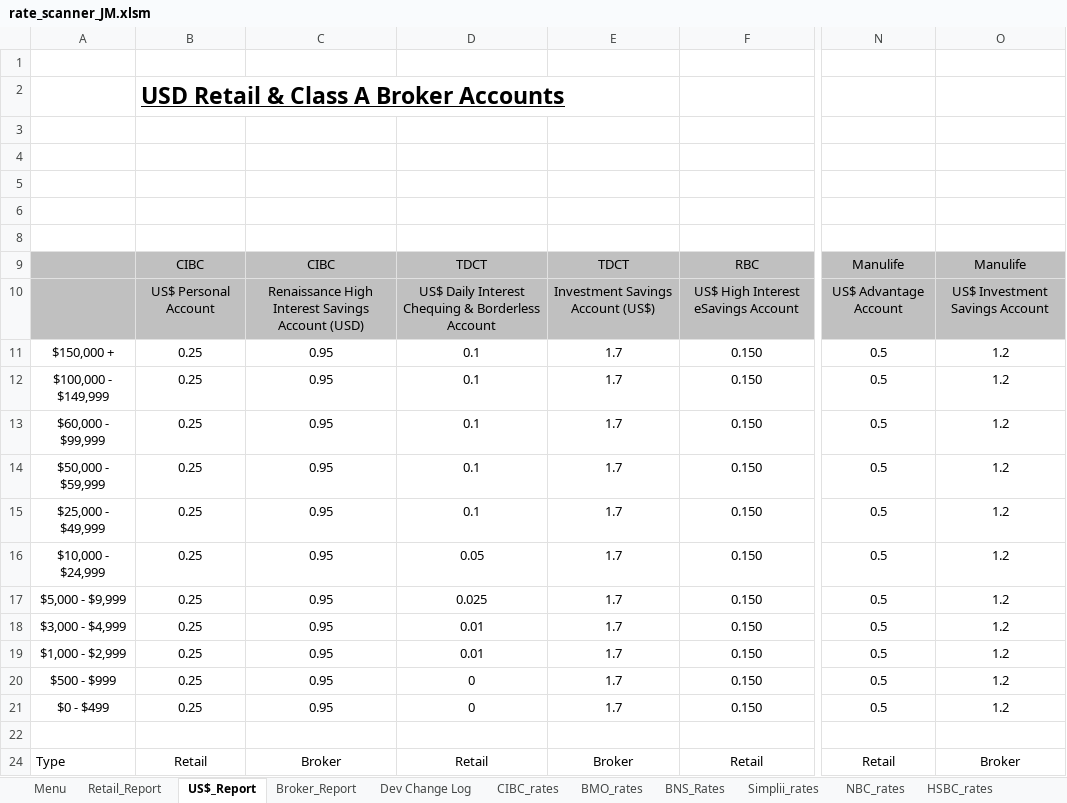
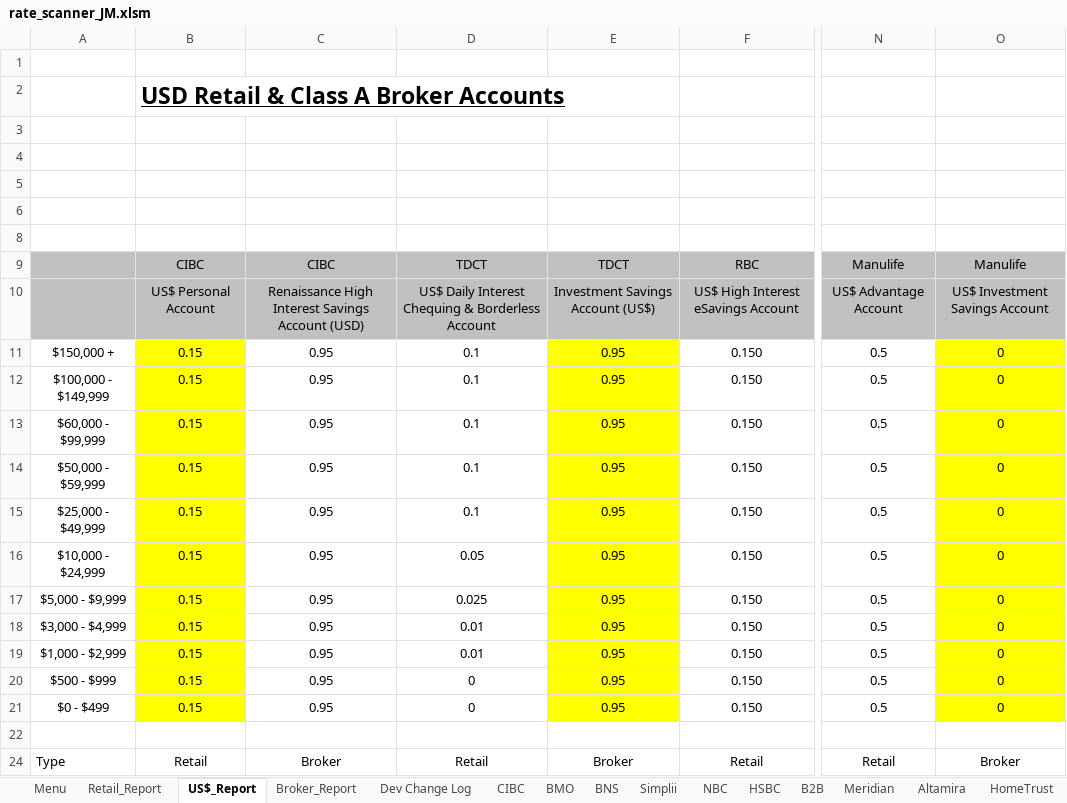
Before and after one commit to Strathhardie/Competitive-Tracker-Public, an Excel workbook: Rate Scanner/rate_scanner_JM.xlsm, sheet US$_Report, drawn as a sheet; only a part is shown, gaps mark what is left out; values as stored, in another font and other column widths than the file's, no borders; charts and pictures not drawn; the diff names each change by its address in the sheet, - before the commit and + after, or states it on an @@ line.

```diff
--- a/Rate Scanner/rate_scanner_JM.xlsm (sheet US$_Report)
+++ b/Rate Scanner/rate_scanner_JM.xlsm (sheet US$_Report)
-sheet tab: CIBC_rates
+sheet tab: CIBC
-sheet tab: BMO_rates
+sheet tab: BMO
-sheet tab: BNS_Rates
+sheet tab: BNS
-sheet tab: Simplii_rates
+sheet tab: Simplii
-sheet tab: NBC_rates
+sheet tab: NBC
-sheet tab: HSBC_rates
+sheet tab: HSBC
-B11:B21: 0.25
+B11:B21: 0.15
-B11:B21 fill: none
+B11:B21 fill: #FFFF00
-E11:E21: 1.7
+E11:E21: 0.95
-E11:E21 fill: none
+E11:E21 fill: #FFFF00
-O11:O21: 1.2
+O11:O21: 0
-O11:O21 fill: none
+O11:O21 fill: #FFFF00
```
Also changed, not shown: sheet Menu, sheet Broker_Report, sheet CIBC, sheet Manulife, sheet TD, other sheet tabs, formulas that keep their value.
